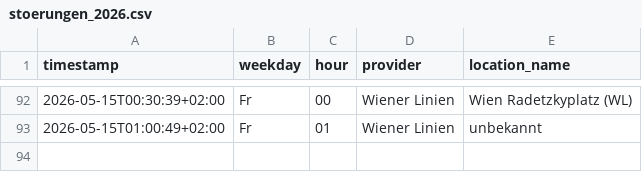
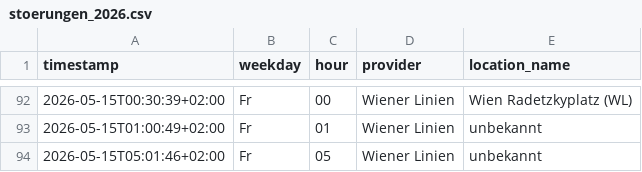
Before and after one commit to Origamihase/wien-oepnv, a CSV file: data/stats/stoerungen_2026.csv, drawn as a sheet; only a part is shown, gaps mark what is left out; the diff names each change by its address in the sheet, - before the commit and + after, or states it on an @@ line.

```diff
--- a/data/stats/stoerungen_2026.csv
+++ b/data/stats/stoerungen_2026.csv
+row 94: 2026-05-15T05:01:46+02:00 | Fr | 05 | Wiener Linien | unbekannt
```
Also changed, not shown: data/stats/stammstrecke_2026.csv, 7 other files.
